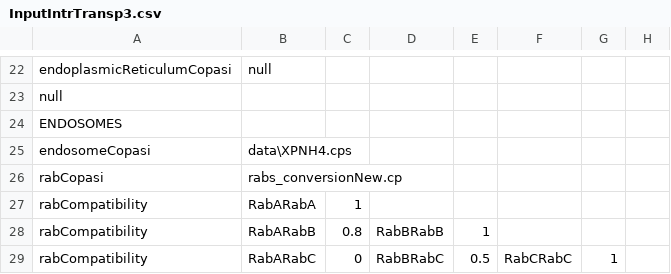
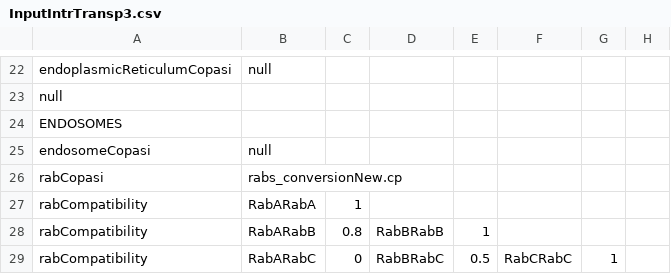
Before and after one commit to franconieto/endomembraneSystem, a CSV file: immunity/data/InputIntrTransp3.csv, drawn as a sheet; only a part is shown, gaps mark what is left out; the diff names each change by its address in the sheet, - before the commit and + after, or states it on an @@ line.

```diff
--- a/immunity/data/InputIntrTransp3.csv
+++ b/immunity/data/InputIntrTransp3.csv
-B25: data\XPNH4.cps
+B25: null
```
Also changed, not shown: 27 other files.
